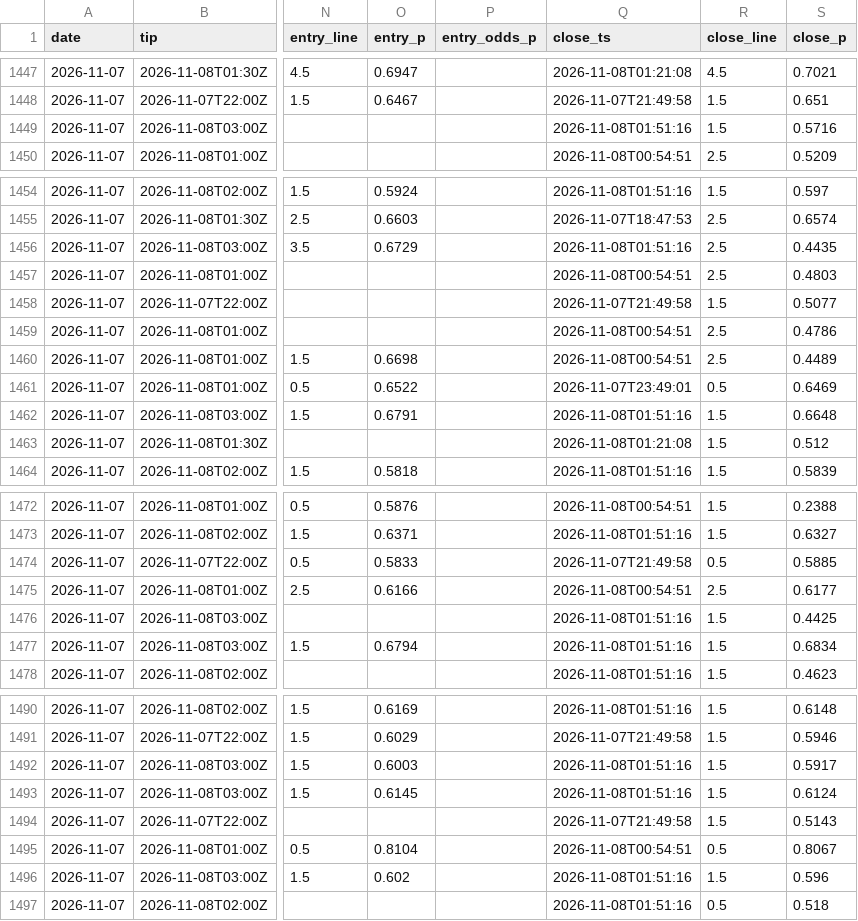
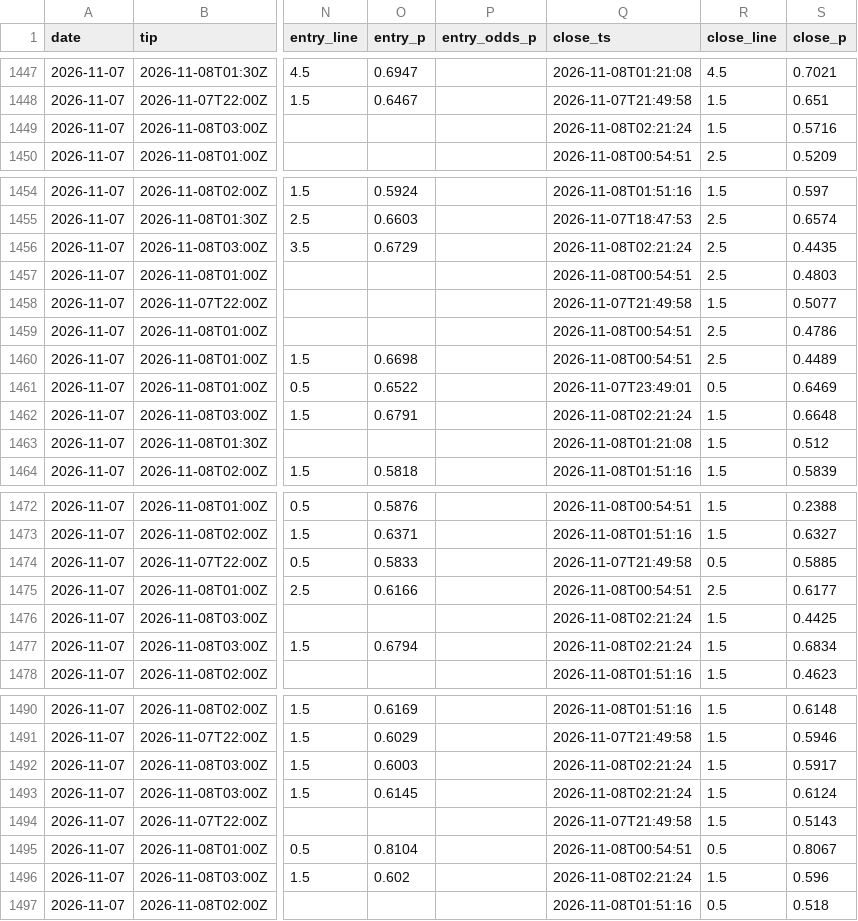
Before and after one commit to macassvic-cmd/arc-lab, a CSV file: data/paper_log.csv, drawn as a sheet; only a part is shown, gaps mark what is left out; the diff covers the shown part only; the diff names each change by its address in the sheet, - before the commit and + after, or states it on an @@ line.

```diff
--- a/data/paper_log.csv
+++ b/data/paper_log.csv
-Q1449 (close_ts): 2026-11-08T01:51:16
+Q1449 (close_ts): 2026-11-08T02:21:24
-Q1456 (close_ts): 2026-11-08T01:51:16
+Q1456 (close_ts): 2026-11-08T02:21:24
-Q1462 (close_ts): 2026-11-08T01:51:16
+Q1462 (close_ts): 2026-11-08T02:21:24
-Q1476:Q1477 (close_ts): 2026-11-08T01:51:16
+Q1476:Q1477 (close_ts): 2026-11-08T02:21:24
-Q1492:Q1493 (close_ts): 2026-11-08T01:51:16
+Q1492:Q1493 (close_ts): 2026-11-08T02:21:24
-Q1496 (close_ts): 2026-11-08T01:51:16
+Q1496 (close_ts): 2026-11-08T02:21:24
```
Also changed, not shown: 4 edited cells elsewhere in this file, data/first_basket_lineups.csv, 1 other file.
